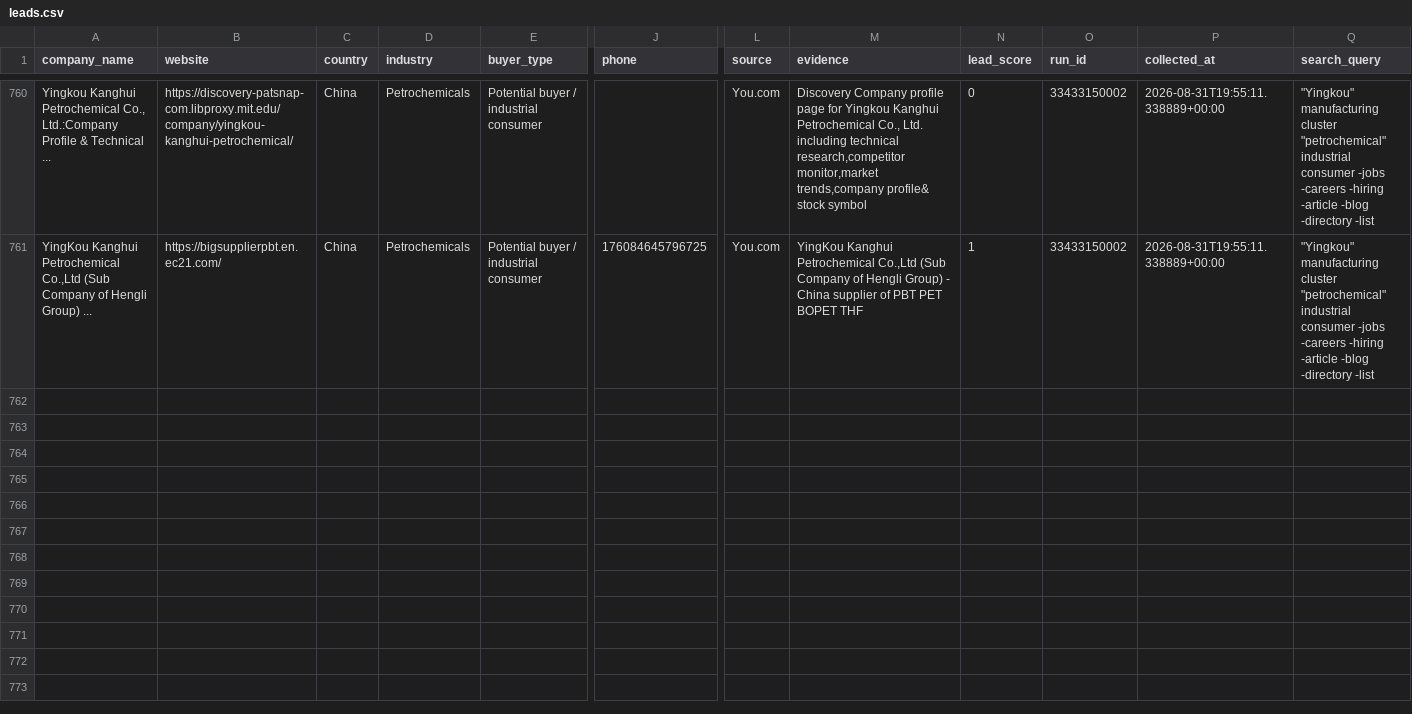
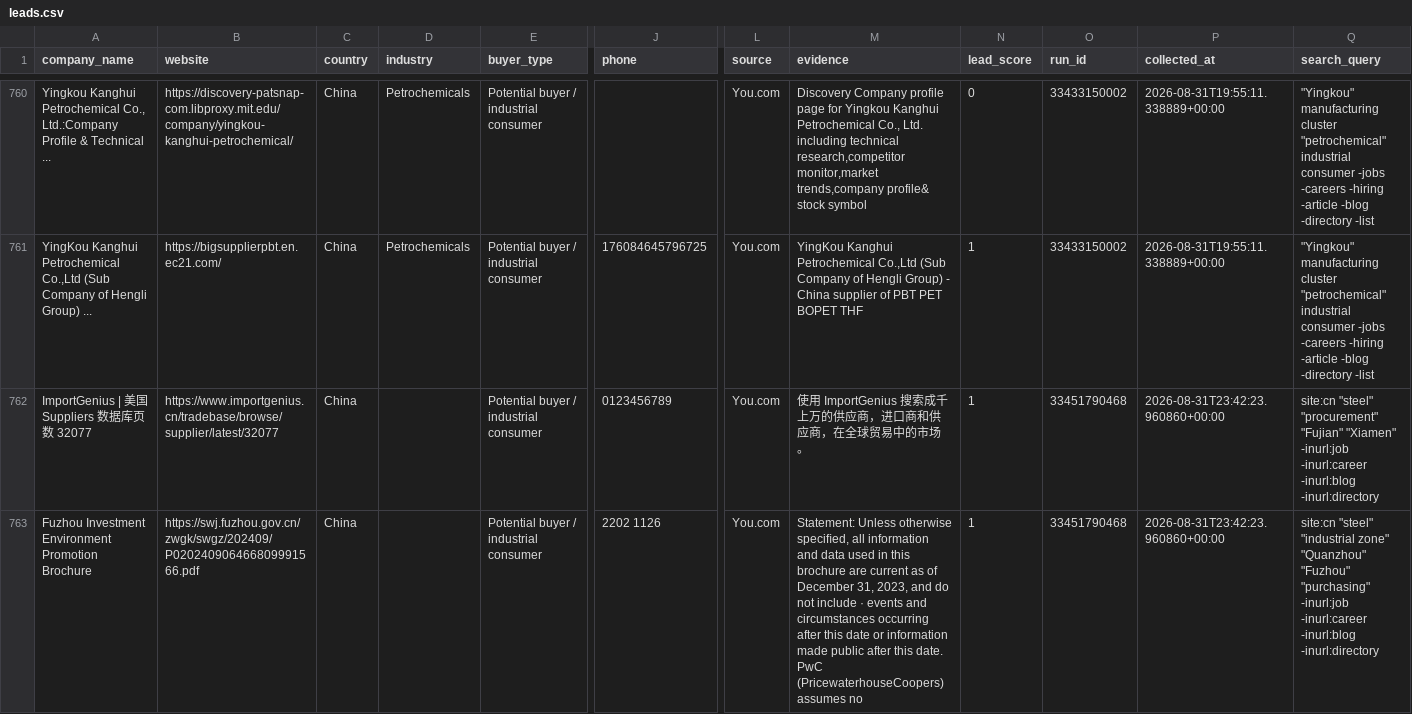
Before and after one commit to GLOBALI90/daily-automation, a CSV file: data/leads.csv, drawn as a sheet; only a part is shown, gaps mark what is left out; rows hold the shown columns only; the diff covers the shown part only; the diff names each change by its address in the sheet, - before the commit and + after, or states it on an @@ line.

```diff
--- a/data/leads.csv
+++ b/data/leads.csv
+row 762: ImportGenius | 美国 Suppliers 数据库页数 32077 | https://www.importgenius.cn/tradebase/browse/supplier/latest/32077 | China |  | Potential buyer / industrial consumer | 0123456789 | You.com | 使用 ImportGenius 搜索成千上万的供应商，进口商和供应商，在全球贸易中的市场。 | 1 | 33451790468 | 2026-08-31T23:42:23.960860+00:00 | site:cn "steel" "procurement" "Fujian" "Xiamen" -inurl:job -inurl:career -inurl:blog -inurl:directory
+row 763: Fuzhou Investment Environment Promotion Brochure | https://swj.fuzhou.gov.cn/zwgk/swgz/202409/P020240906466809991566.pdf | China |  | Potential buyer / industrial consumer | 2202 1126 | You.com | Statement: Unless otherwise speciﬁed, all information and data used in this brochure are current as of December 31, 2023, and do not include · events and circumstances occurring after this date or information made public after this date. PwC (PricewaterhouseCoopers) assumes no | 1 | 33451790468 | 2026-08-31T23:42:23.960860+00:00 | site:cn "steel" "industrial zone" "Quanzhou" "Fuzhou" "purchasing" -inurl:job -inurl:career -inurl:blog -inurl:directory
```
Also changed, not shown: 2 added rows elsewhere in this file, data/outreach.csv.
